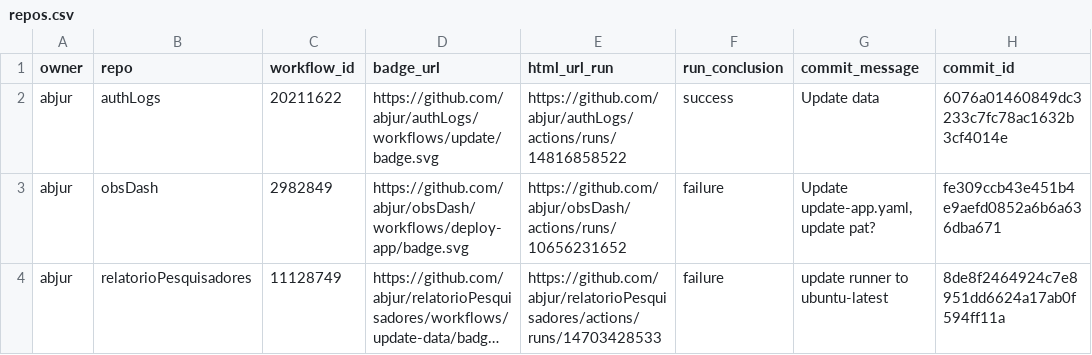
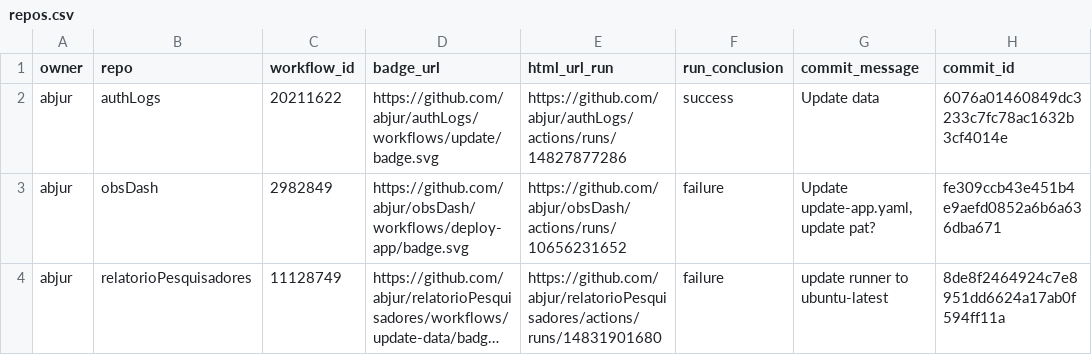
Before and after one commit to abjur/abjStatus, a CSV file: repos.csv, drawn as a sheet; only a part is shown; long unchanged cells end in …; the diff names each change by its address in the sheet, - before the commit and + after, or states it on an @@ line.

```diff
--- a/repos.csv
+++ b/repos.csv
-E2 (html_url_run): https://github.com/abjur/authLogs/actions/runs/14816858522
+E2 (html_url_run): https://github.com/abjur/authLogs/actions/runs/14827877286
-E4 (html_url_run): https://github.com/abjur/relatorioPesquisadores/actions/runs/14703428533
+E4 (html_url_run): https://github.com/abjur/relatorioPesquisadores/actions/runs/14831901680
```
Also changed, not shown: 1 other file.
